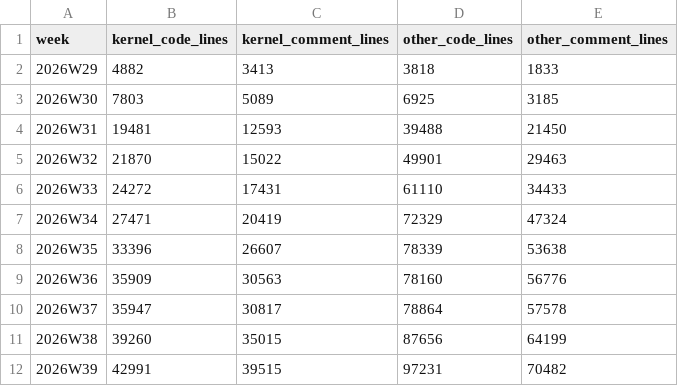
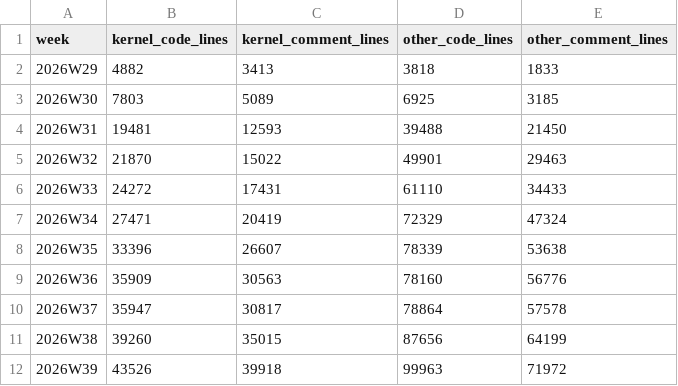
Before and after one commit to crickertech/nife, a CSV file: notes/project-metrics/lines.csv, drawn as a sheet.

```diff
--- a/notes/project-metrics/lines.csv
+++ b/notes/project-metrics/lines.csv
@@ -11,2 +11,2 @@ week,kernel_code_lines,kernel_comment_lines,other_code_lines,other_comment_lines
 2026W38,39260,35015,87656,64199
-2026W39,42991,39515,97231,70482
+2026W39,43526,39918,99963,71972
```
Also changed, not shown: notes/project-metrics/decisions.csv, notes/project-metrics/fatal-risks.csv, 27 other files.
